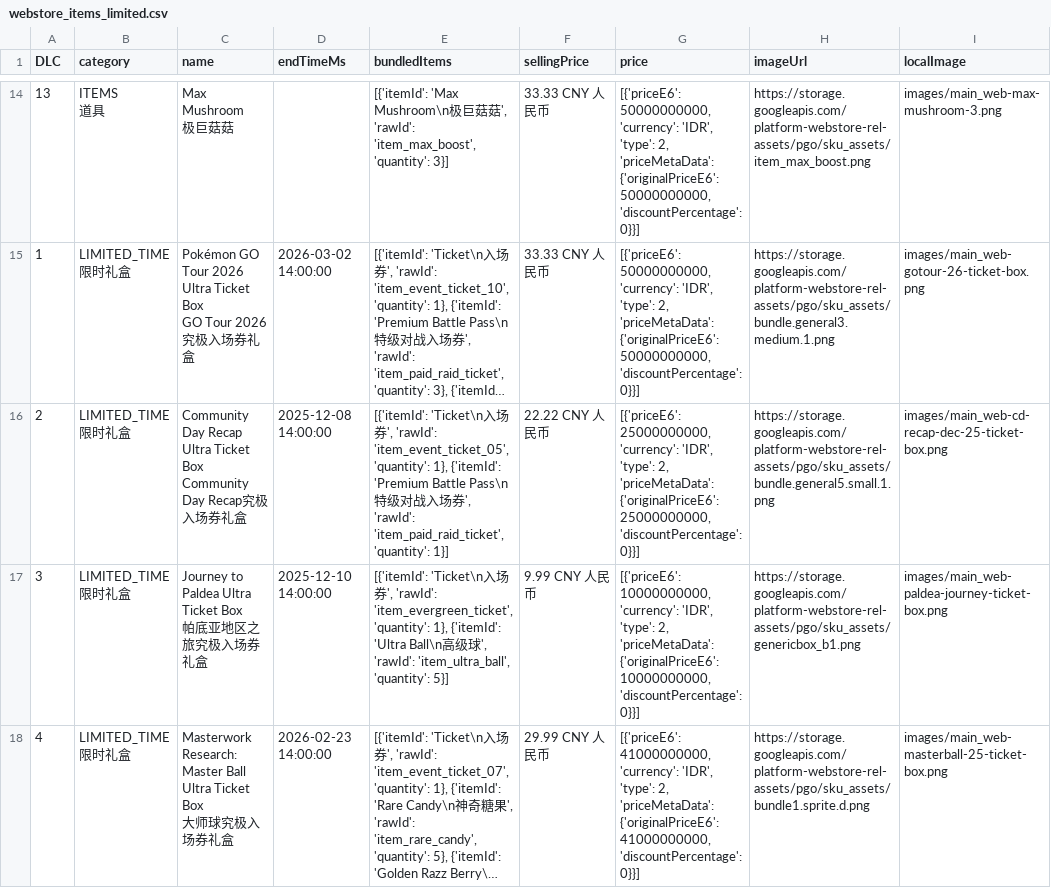
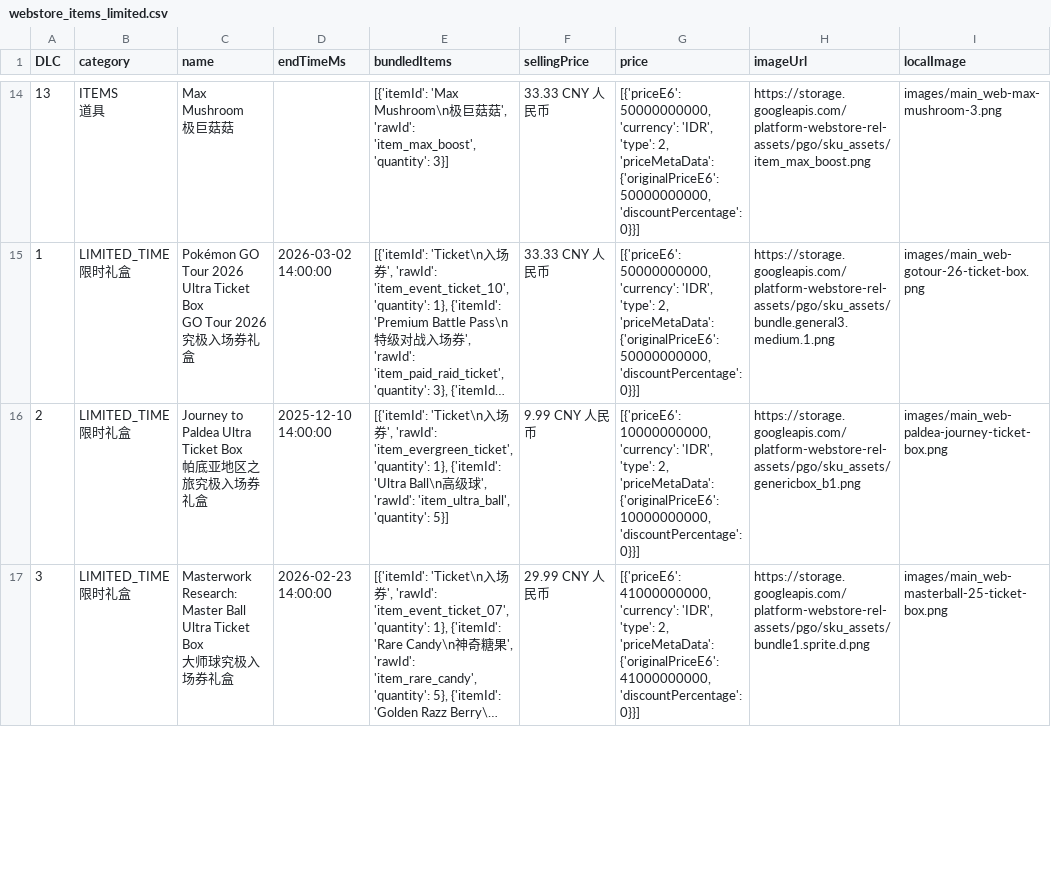
Before and after one commit to TeemoInOxford/pokemongo-store-tracker, a CSV file: webstore_items_limited.csv, drawn as a sheet; only a part is shown, gaps mark what is left out; long unchanged cells end in …; removed rows and columns are numbered as before the commit, all else as after; ↵ is a line break in a cell; the diff covers the shown part only; the diff names each change by its address in the sheet, - before the commit and + after, or states it on an @@ line.

Commit message:
Update store data and images [auto]

```diff
--- a/webstore_items_limited.csv
+++ b/webstore_items_limited.csv
-row 16: 2 | LIMITED_TIME ↵ 限时礼盒 | Community Day Recap Ultra Ticket Box ↵ Community Day Recap究极入场券礼盒 | 2025-12-08 14:00:00 | [{'itemId': 'Ticket\n入场券', 'rawId': 'item_event_ticket_05', 'quantity': 1}, {'itemId': 'Premium Battle Pass\n特级对战入场券', 'rawId': 'item_paid_raid_ticket', 'quantity': 1}] | 22.22 CNY 人民币 | [{'priceE6': 25000000000, 'currency': 'IDR', 'type': 2, 'priceMetaData': {'originalPriceE6': 25000000000, 'discountPercentage': 0}}] | https://storage.googleapis.com/platform-webstore-rel-assets/pgo/sku_assets/bundle.general5.small.1.png | images/main_web-cd-recap-dec-25-ticket-box.png
-A16 (DLC): 3
+A16 (DLC): 2
-A17 (DLC): 4
+A17 (DLC): 3
```
Also changed, not shown: 3 edited cells elsewhere in this file, 3 other files.
